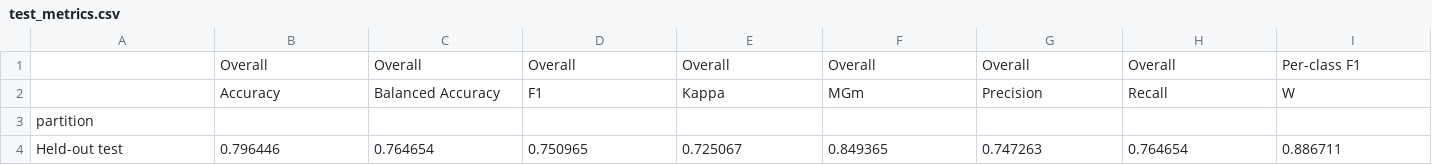
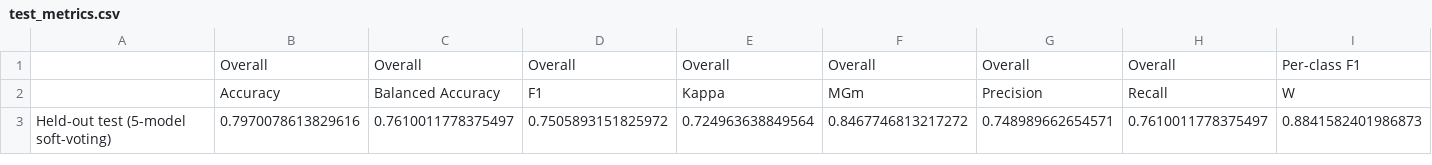
Before and after one commit to VVTN13/DL-ASS, a CSV file: A2/runs/AttnSleep/sleep_waveform_final/test_metrics.csv, drawn as a sheet; only a part is shown; removed rows and columns are numbered as before the commit, all else as after; rows hold the shown columns only; the diff names each change by its address in the sheet, - before the commit and + after, or states it on an @@ line.

```diff
--- a/A2/runs/AttnSleep/sleep_waveform_final/test_metrics.csv
+++ b/A2/runs/AttnSleep/sleep_waveform_final/test_metrics.csv
-row 3: partition
-row 4: Held-out test | 0.796446 | 0.764654 | 0.750965 | 0.725067 | 0.849365 | 0.747263 | 0.764654 | 0.886711
+row 3: Held-out test (5-model soft-voting) | 0.7970078613829616 | 0.7610011778375497 | 0.7505893151825972 | 0.724963638849564 | 0.8467746813217272 | 0.748989662654571 | 0.7610011778375497 | 0.8841582401986873
```
Also changed, not shown: A2/runs/AttnSleep/sleep_waveform_final/cv_results.csv, A2/runs/AttnSleep/sleep_waveform_final/cv_summary.csv, 53 other files.
